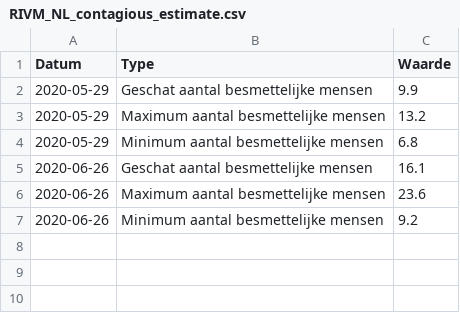
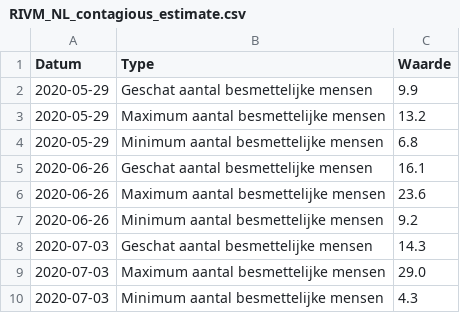
Before and after one commit to RVoor/CoronaWatchNL, a CSV file: data-misc/data-contagious/RIVM_NL_contagious_estimate.csv, drawn as a sheet.

Commit message:
Update Dashboard data

```diff
--- a/data-misc/data-contagious/RIVM_NL_contagious_estimate.csv
+++ b/data-misc/data-contagious/RIVM_NL_contagious_estimate.csv
@@ -7 +7,4 @@ Datum,Type,Waarde
 2020-06-26,Minimum aantal besmettelijke mensen,9.2
+2020-07-03,Geschat aantal besmettelijke mensen,14.3
+2020-07-03,Maximum aantal besmettelijke mensen,29.0
+2020-07-03,Minimum aantal besmettelijke mensen,4.3
```
Also changed, not shown: data-misc/data-nursery/RIVM_NL_nursery_counts.csv, 2 other files.
